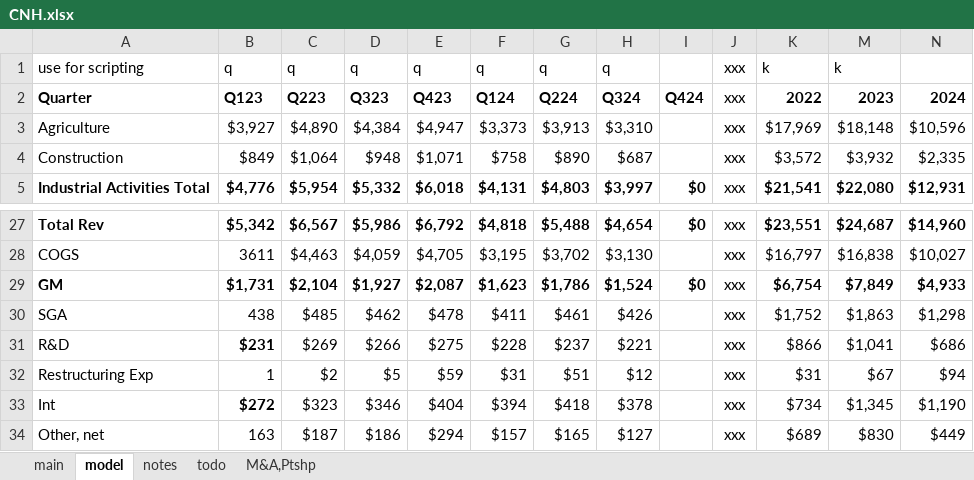
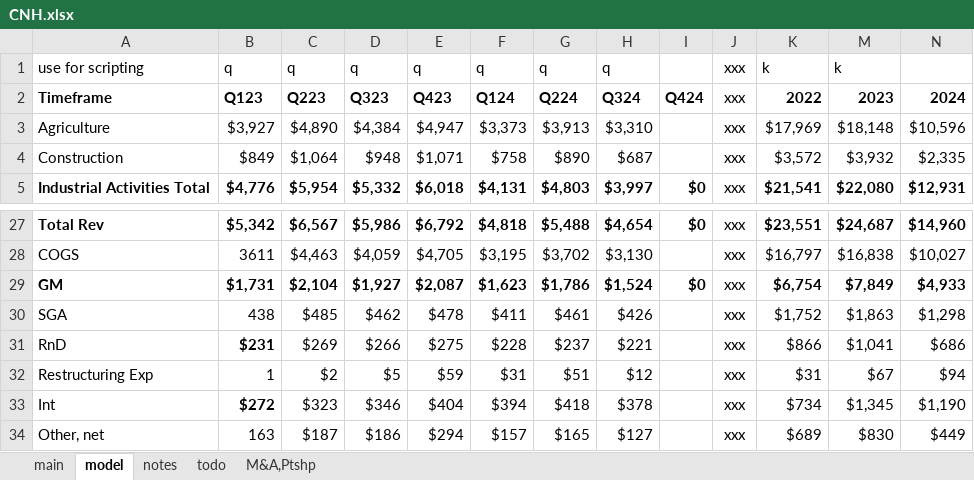
Before and after one commit to cchristner/models, an Excel workbook: CNH/CNH.xlsx, sheet model, drawn as a sheet; only a part is shown, gaps mark what is left out; values as stored, in another font and other column widths than the file's, no borders; the diff names each change by its address in the sheet, - before the commit and + after, or states it on an @@ line.

```diff
--- a/CNH/CNH.xlsx (sheet model)
+++ b/CNH/CNH.xlsx (sheet model)
-A2: Quarter
+A2: Timeframe
-A31: R&D
+A31: RnD
```
Also changed, not shown: AGCO/AGCO.xlsx, DE/DE.xlsx, 2 other files.
